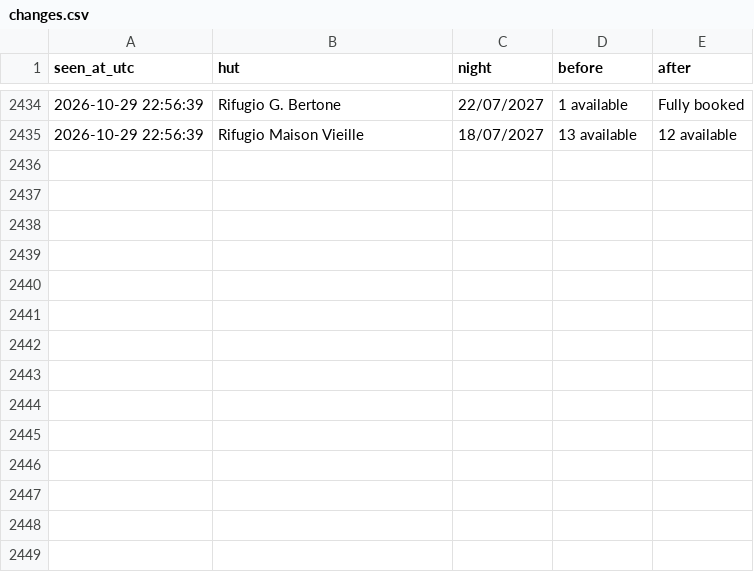
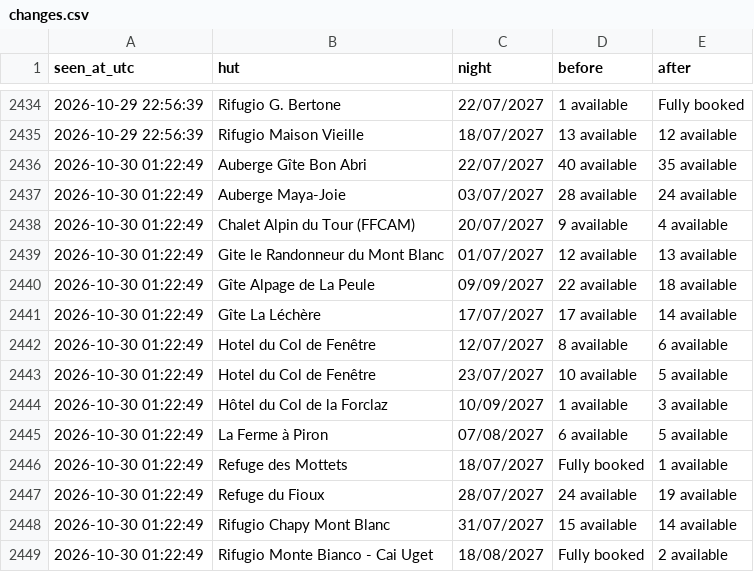
Before and after one commit to ljieen/tmb-bed-watcher, a CSV file: changes.csv, drawn as a sheet; only a part is shown, gaps mark what is left out; the diff names each change by its address in the sheet, - before the commit and + after, or states it on an @@ line.

```diff
--- a/changes.csv
+++ b/changes.csv
+row 2436: 2026-10-30 01:22:49 | Auberge Gîte Bon Abri | 22/07/2027 | 40 available | 35 available
+row 2437: 2026-10-30 01:22:49 | Auberge Maya-Joie | 03/07/2027 | 28 available | 24 available
+row 2438: 2026-10-30 01:22:49 | Chalet Alpin du Tour (FFCAM) | 20/07/2027 | 9 available | 4 available
+row 2439: 2026-10-30 01:22:49 | Gite le Randonneur du Mont Blanc | 01/07/2027 | 12 available | 13 available
+row 2440: 2026-10-30 01:22:49 | Gîte Alpage de La Peule | 09/09/2027 | 22 available | 18 available
+row 2441: 2026-10-30 01:22:49 | Gîte La Léchère | 17/07/2027 | 17 available | 14 available
+row 2442: 2026-10-30 01:22:49 | Hotel du Col de Fenêtre | 12/07/2027 | 8 available | 6 available
+row 2443: 2026-10-30 01:22:49 | Hotel du Col de Fenêtre | 23/07/2027 | 10 available | 5 available
+row 2444: 2026-10-30 01:22:49 | Hôtel du Col de la Forclaz | 10/09/2027 | 1 available | 3 available
+row 2445: 2026-10-30 01:22:49 | La Ferme à Piron | 07/08/2027 | 6 available | 5 available
+row 2446: 2026-10-30 01:22:49 | Refuge des Mottets | 18/07/2027 | Fully booked | 1 available
+row 2447: 2026-10-30 01:22:49 | Refuge du Fioux | 28/07/2027 | 24 available | 19 available
+row 2448: 2026-10-30 01:22:49 | Rifugio Chapy Mont Blanc | 31/07/2027 | 15 available | 14 available
+row 2449: 2026-10-30 01:22:49 | Rifugio Monte Bianco - Cai Uget | 18/08/2027 | Fully booked | 2 available
```
Also changed, not shown: 1 other file.
